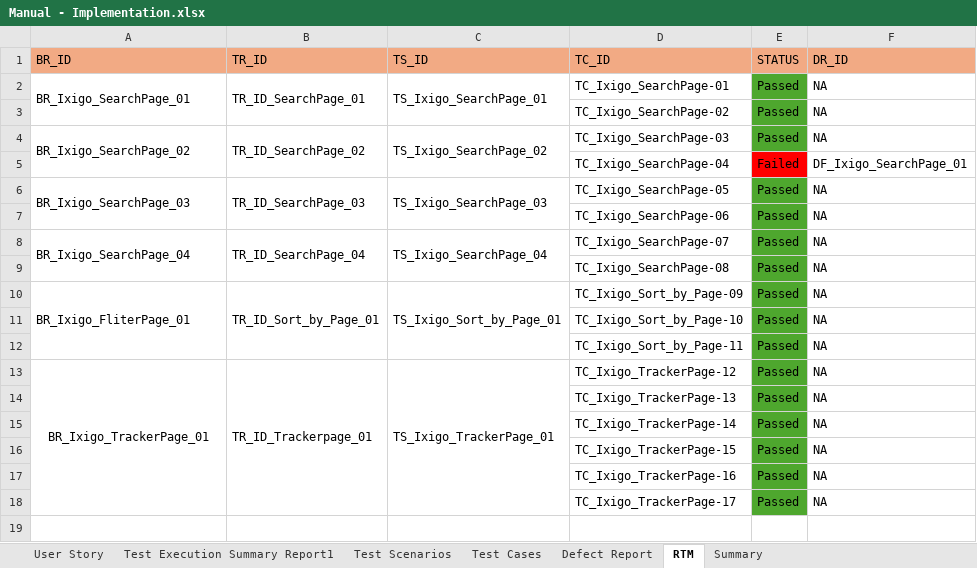
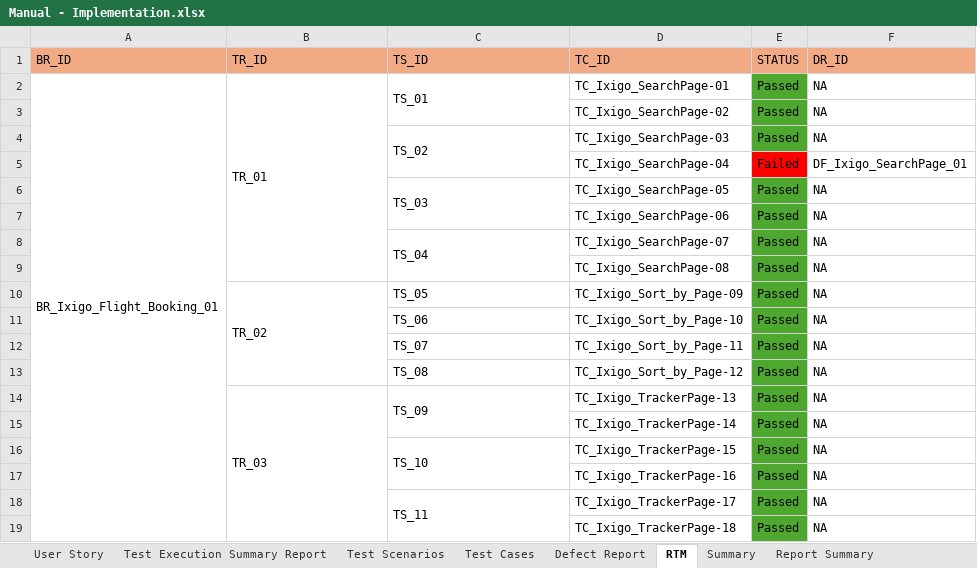
Before and after one commit to ChintalaNandini/Ixigo-Sprint-, an Excel workbook: Manual - Implementation.xlsx, sheet RTM, drawn as a sheet; values as stored, in another font and other column widths than the file's, no borders; removed rows and columns are numbered as before the commit, all else as after; the diff names each change by its address in the sheet, - before the commit and + after, or states it on an @@ line.

```diff
--- a/Manual - Implementation.xlsx (sheet RTM)
+++ b/Manual - Implementation.xlsx (sheet RTM)
-sheet tab: Test Execution Summary Report1
+sheet tab: Test Execution Summary Report
+sheet tab: Report Summary
-A2 (BR_ID): BR_Ixigo_SearchPage_01
+A2 (BR_ID): BR_Ixigo_Flight_Booking_01
-A2:A3 merged
+A2:A19 merged
-B2 (TR_ID): TR_ID_SearchPage_01
+B2 (TR_ID): TR_01
-B2:B3 merged
+B2:B9 merged
-C2 (TS_ID): TS_Ixigo_SearchPage_01
+C2 (TS_ID): TS_01
-A4 (BR_ID): BR_Ixigo_SearchPage_02
+A4 (BR_ID): (empty)
-A4:A5 merged
-B4 (TR_ID): TR_ID_SearchPage_02
+B4 (TR_ID): (empty)
-B4:B5 merged
-C4 (TS_ID): TS_Ixigo_SearchPage_02
+C4 (TS_ID): TS_02
-A6 (BR_ID): BR_Ixigo_SearchPage_03
+A6 (BR_ID): (empty)
-A6:A7 merged
-B6 (TR_ID): TR_ID_SearchPage_03
+B6 (TR_ID): (empty)
-B6:B7 merged
-C6 (TS_ID): TS_Ixigo_SearchPage_03
+C6 (TS_ID): TS_03
-A8 (BR_ID): BR_Ixigo_SearchPage_04
+A8 (BR_ID): (empty)
-A8:A9 merged
-B8 (TR_ID): TR_ID_SearchPage_04
+B8 (TR_ID): (empty)
-B8:B9 merged
-C8 (TS_ID): TS_Ixigo_SearchPage_04
+C8 (TS_ID): TS_04
-A10 (BR_ID): BR_Ixigo_FliterPage_01
+A10 (BR_ID): (empty)
-A10:A12 merged
-B10 (TR_ID): TR_ID_Sort_by_Page_01
+B10 (TR_ID): TR_02
-C10 (TS_ID): TS_Ixigo_Sort_by_Page_01
+C10 (TS_ID): TS_05
-C10:C12 merged
-C11 (TS_ID): (empty)
+C11 (TS_ID): TS_06
-C12 (TS_ID): (empty)
+C12 (TS_ID): TS_07
-row 13: BR_Ixigo_TrackerPage_01 | TR_ID_Trackerpage_01 | TS_Ixigo_TrackerPage_01 | TC_Ixigo_TrackerPage-12 | Passed | NA
+row 13:  |  | TS_08 | TC_Ixigo_Sort_by_Page-12 | Passed | NA
-B14 (TR_ID): (empty)
+B14 (TR_ID): TR_03
+B14:B19 merged
-C14 (TS_ID): (empty)
+C14 (TS_ID): TS_09
+C14:C15 merged
-C16 (TS_ID): (empty)
+C16 (TS_ID): TS_10
+C16:C17 merged
+row 18:  |  | TS_11 | TC_Ixigo_TrackerPage-17 | Passed | NA
-D19 (TC_ID): TC_Ixigo_TrackerPage-17
+D19 (TC_ID): TC_Ixigo_TrackerPage-18
```
Also changed, not shown: sheet Defect Report, sheet Test Cases, sheet Test Execution Summary Report, sheet User Story, sheet Test Scenarios, sheet Summary, charts or pictures.
